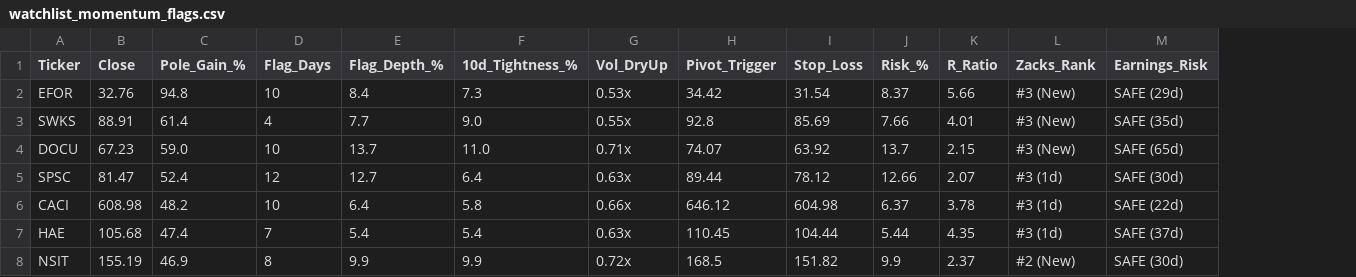
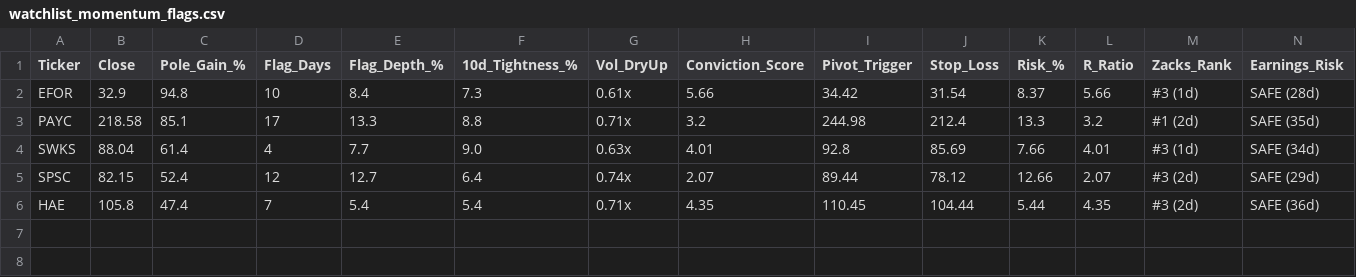
Before and after one commit to Safetyman66/market-screener, a CSV file: watchlist_momentum_flags.csv, drawn as a sheet; removed rows and columns are numbered as before the commit, all else as after; the diff names each change by its address in the sheet, - before the commit and + after, or states it on an @@ line.

```diff
--- a/watchlist_momentum_flags.csv
+++ b/watchlist_momentum_flags.csv
+column H (Conviction_Score), row 2: 5.66; rows 4-6: 4.01 | 2.07 | 4.35
-B2 (Close): 32.76
+B2 (Close): 32.9
-G2 (Vol_DryUp): 0.53x
+G2 (Vol_DryUp): 0.61x
-M2 (Zacks_Rank): #3 (New)
+M2 (Zacks_Rank): #3 (1d)
-N2 (Earnings_Risk): SAFE (29d)
+N2 (Earnings_Risk): SAFE (28d)
+row 3: PAYC | 218.58 | 85.1 | 17 | 13.3 | 8.8 | 0.71x | 3.2 | 244.98 | 212.4 | 13.3 | 3.2 | #1 (2d) | SAFE (35d)
-B4 (Close): 88.91
+B4 (Close): 88.04
-G4 (Vol_DryUp): 0.55x
+G4 (Vol_DryUp): 0.63x
-M4 (Zacks_Rank): #3 (New)
+M4 (Zacks_Rank): #3 (1d)
-N4 (Earnings_Risk): SAFE (35d)
+N4 (Earnings_Risk): SAFE (34d)
-row 4: DOCU | 67.23 | 59.0 | 10 | 13.7 | 11.0 | 0.71x | 74.07 | 63.92 | 13.7 | 2.15 | #3 (New) | SAFE (65d)
-B5 (Close): 81.47
+B5 (Close): 82.15
-G5 (Vol_DryUp): 0.63x
+G5 (Vol_DryUp): 0.74x
-M5 (Zacks_Rank): #3 (1d)
+M5 (Zacks_Rank): #3 (2d)
-N5 (Earnings_Risk): SAFE (30d)
+N5 (Earnings_Risk): SAFE (29d)
-row 6: CACI | 608.98 | 48.2 | 10 | 6.4 | 5.8 | 0.66x | 646.12 | 604.98 | 6.37 | 3.78 | #3 (1d) | SAFE (22d)
-B6 (Close): 105.68
+B6 (Close): 105.8
-G6 (Vol_DryUp): 0.63x
+G6 (Vol_DryUp): 0.71x
-M6 (Zacks_Rank): #3 (1d)
+M6 (Zacks_Rank): #3 (2d)
-N6 (Earnings_Risk): SAFE (37d)
+N6 (Earnings_Risk): SAFE (36d)
-row 8: NSIT | 155.19 | 46.9 | 8 | 9.9 | 9.9 | 0.72x | 168.5 | 151.82 | 9.9 | 2.37 | #2 (New) | SAFE (30d)
```
Also changed, not shown: watchlist_base_resets.csv, watchlist_liquidity_sweeps.csv, 3 other files.
